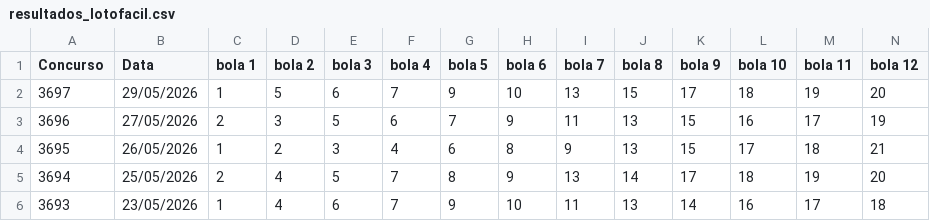
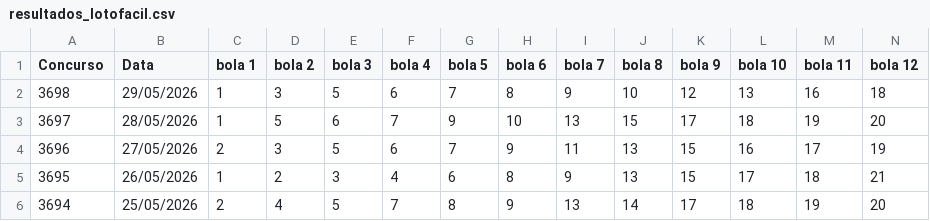
Before and after one commit to PedroAntico/Fauna---Loterias, a CSV file: resultados_lotofacil.csv, drawn as a sheet; only a part is shown; the shorter side is filled out with more unchanged rows; addresses are those after the commit; rows hold the shown columns only; the diff names each change by its address in the sheet, - before the commit and + after, or states it on an @@ line.

Commit message:
Update resultados_lotofacil.csv

```diff
--- a/resultados_lotofacil.csv
+++ b/resultados_lotofacil.csv
+row 2: 3698 | 29/05/2026 | 1 | 3 | 5 | 6 | 7 | 8 | 9 | 10 | 12 | 13 | 16 | 18
-B3 (Data): 29/05/2026
+B3 (Data): 28/05/2026
```
